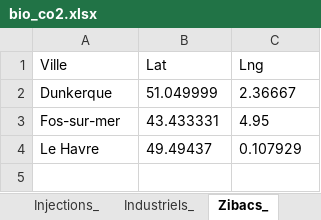
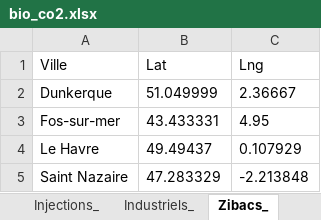
Before and after one commit to keynedupont/BioCO2_map, an Excel workbook: data/bio_co2.xlsx, sheet Zibacs_, drawn as a sheet; values as stored, in another font and other column widths than the file's, no borders; the diff names each change by its address in the sheet, - before the commit and + after, or states it on an @@ line.

```diff
--- a/data/bio_co2.xlsx (sheet Zibacs_)
+++ b/data/bio_co2.xlsx (sheet Zibacs_)
+row 5: Saint Nazaire | 47.283329 | -2.213848
```
Also changed, not shown: 2 other files.
